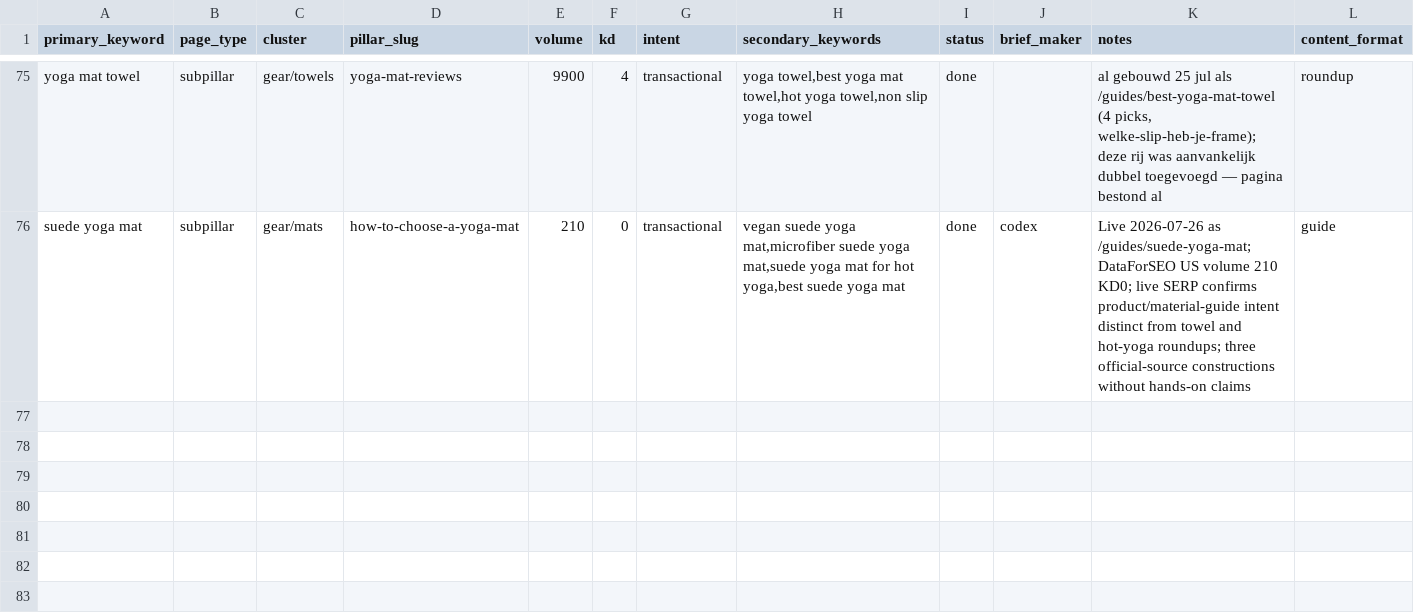
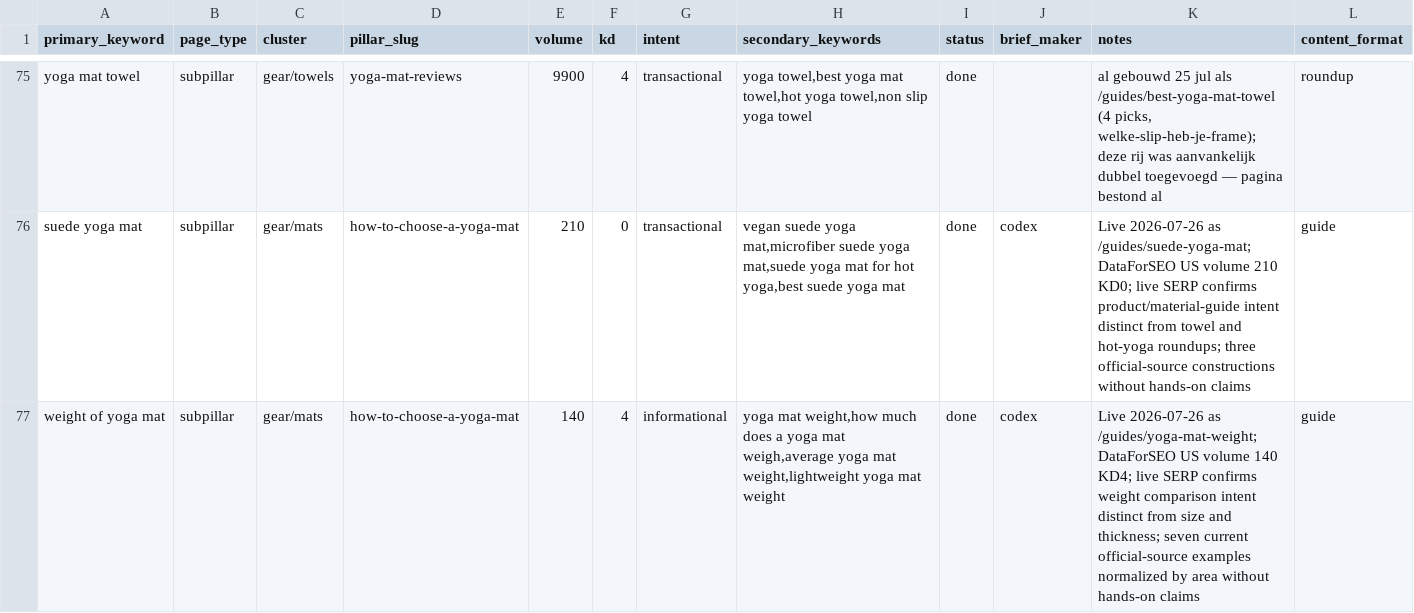
Before and after one commit to MarvinNL046/theyogasensei, a CSV file: keywords.csv, drawn as a sheet; only a part is shown, gaps mark what is left out; the diff names each change by its address in the sheet, - before the commit and + after, or states it on an @@ line.

Commit message:
Publish yoga mat weight guide

```diff
--- a/keywords.csv
+++ b/keywords.csv
+row 77: weight of yoga mat | subpillar | gear/mats | how-to-choose-a-yoga-mat | 140 | 4 | informational | yoga mat weight,how much does a yoga mat weigh,average yoga mat weight,lightweight yoga mat weight | done | codex | Live 2026-07-26 as /guides/yoga-mat-weight; DataForSEO US volume 140 KD4; live SERP confirms weight comparison intent distinct from size and thickness; seven current official-source examples normalized by area without hands-on claims | guide
```
Also changed, not shown: 8 other files.
